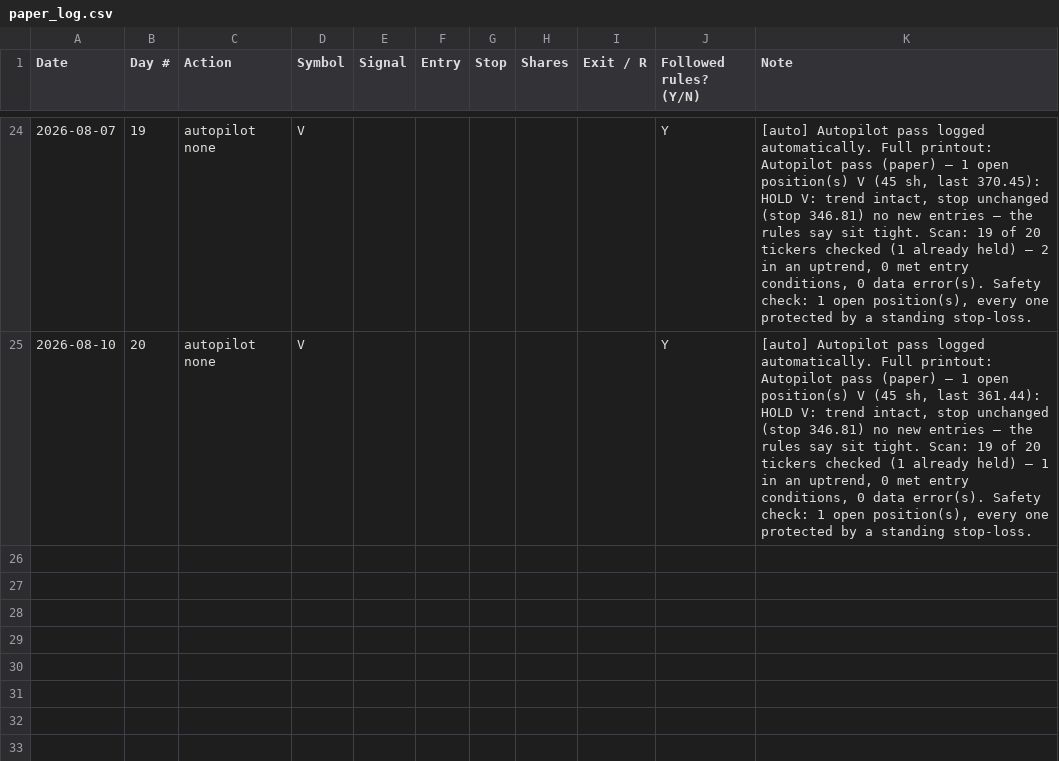
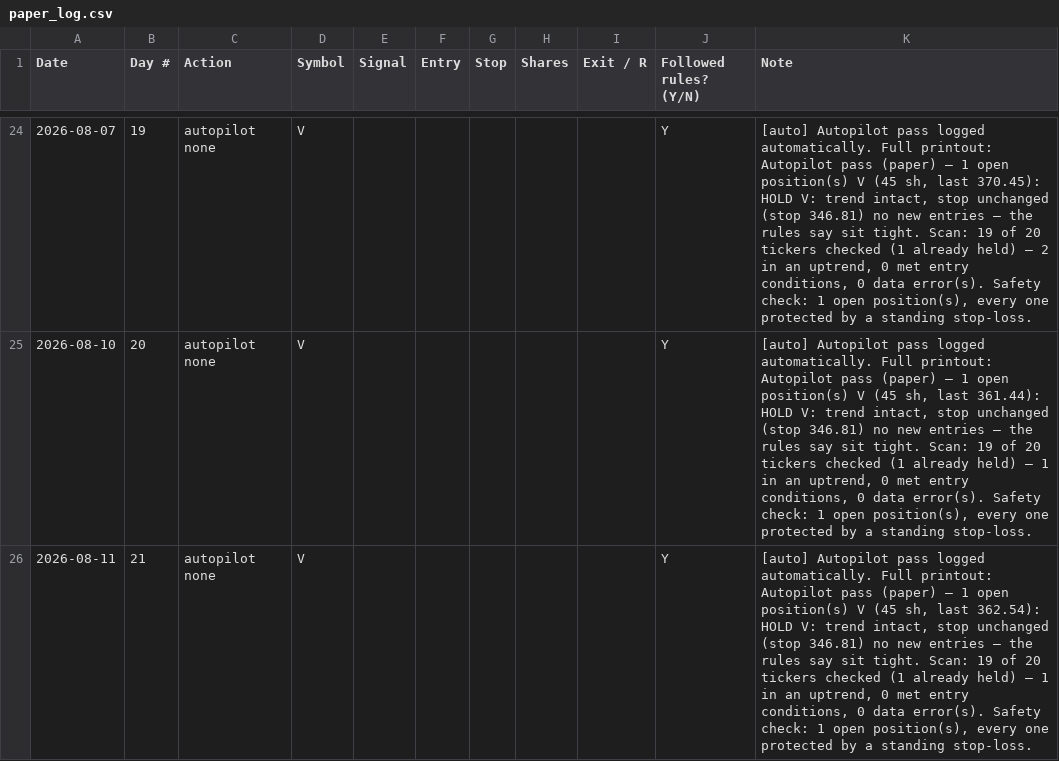
Before and after one commit to adelvespayne-png/Trendkept, a CSV file: business/paper_log.csv, drawn as a sheet; only a part is shown, gaps mark what is left out; the diff names each change by its address in the sheet, - before the commit and + after, or states it on an @@ line.

```diff
--- a/business/paper_log.csv
+++ b/business/paper_log.csv
+row 26: 2026-08-11 | 21 | autopilot none | V |  |  |  |  |  | Y | [auto] Autopilot pass logged automatically. Full printout: Autopilot pass (paper) — 1 open position(s) V (45 sh, last 362.54): HOLD V: trend intact, stop unchanged (stop 346.81) no new entries — the rules say sit tight. Scan: 19 of 20 tickers checked (1 already held) — 1 in an uptrend, 0 met entry conditions, 0 data error(s). Safety check: 1 open position(s), every one protected by a standing stop-loss.
```
